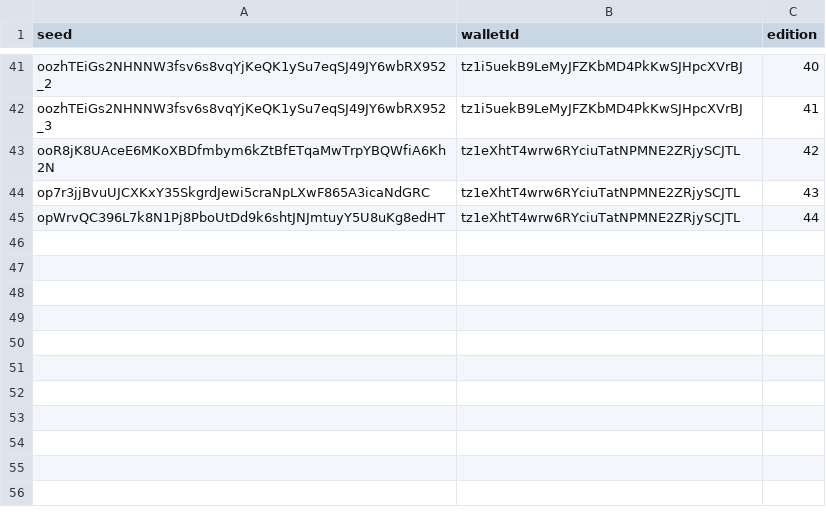
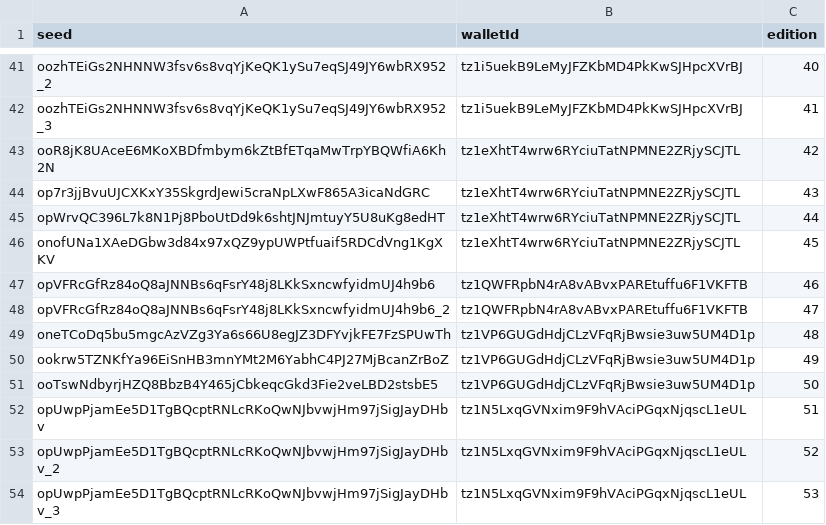
Before and after one commit to OrderAndCh4oS/drone-squadron-collectable-generators, a CSV file: csv/burns.csv, drawn as a sheet; only a part is shown, gaps mark what is left out.

```diff
--- a/csv/burns.csv
+++ b/csv/burns.csv
@@ -45 +45,10 @@ op7r3jjBvuUJCXKxY35SkgrdJewi5craNpLXwF865A3icaNdGRC,tz1eXhtT4wrw6RYciuTatNPMNE2Z
 opWrvQC396L7k8N1Pj8PboUtDd9k6shtJNJmtuyY5U8uKg8edHT,tz1eXhtT4wrw6RYciuTatNPMNE2ZRjySCJTL,44
+onofUNa1XAeDGbw3d84x97xQZ9ypUWPtfuaif5RDCdVng1KgXKV,tz1eXhtT4wrw6RYciuTatNPMNE2ZRjySCJTL,45
+opVFRcGfRz84oQ8aJNNBs6qFsrY48j8LKkSxncwfyidmUJ4h9b6,tz1QWFRpbN4rA8vABvxPAREtuffu6F1VKFTB,46
+opVFRcGfRz84oQ8aJNNBs6qFsrY48j8LKkSxncwfyidmUJ4h9b6_2,tz1QWFRpbN4rA8vABvxPAREtuffu6F1VKFTB,47
+oneTCoDq5bu5mgcAzVZg3Ya6s66U8egJZ3DFYvjkFE7FzSPUwTh,tz1VP6GUGdHdjCLzVFqRjBwsie3uw5UM4D1p,48
+ookrw5TZNKfYa96EiSnHB3mnYMt2M6YabhC4PJ27MjBcanZrBoZ,tz1VP6GUGdHdjCLzVFqRjBwsie3uw5UM4D1p,49
+ooTswNdbyrjHZQ8BbzB4Y465jCbkeqcGkd3Fie2veLBD2stsbE5,tz1VP6GUGdHdjCLzVFqRjBwsie3uw5UM4D1p,50
+opUwpPjamEe5D1TgBQcptRNLcRKoQwNJbvwjHm97jSigJayDHbv,tz1N5LxqGVNxim9F9hVAciPGqxNjqscL1eUL,51
+opUwpPjamEe5D1TgBQcptRNLcRKoQwNJbvwjHm97jSigJayDHbv_2,tz1N5LxqGVNxim9F9hVAciPGqxNjqscL1eUL,52
+opUwpPjamEe5D1TgBQcptRNLcRKoQwNJbvwjHm97jSigJayDHbv_3,tz1N5LxqGVNxim9F9hVAciPGqxNjqscL1eUL,53
```
Also changed, not shown: batch/completed.csv, 16 other files.
